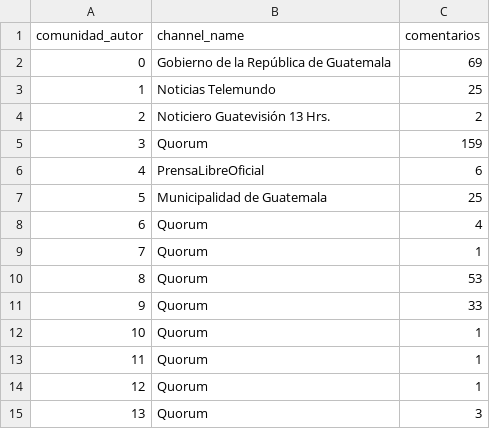
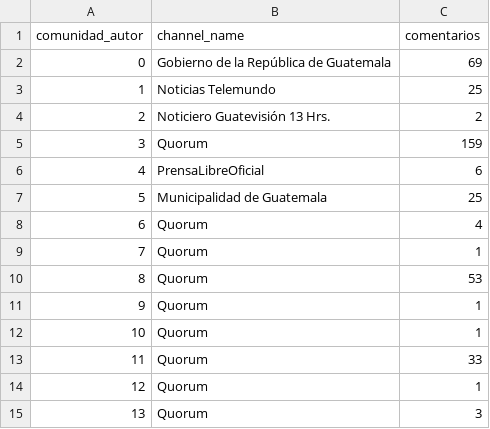
Before and after one commit to lirofiro-dev/LAB6, a CSV file: Laboratorio_6_YouTube/resultados/tablas/comunidades_canales.csv, drawn as a sheet.

```diff
--- a/Laboratorio_6_YouTube/resultados/tablas/comunidades_canales.csv
+++ b/Laboratorio_6_YouTube/resultados/tablas/comunidades_canales.csv
@@ -10,5 +10,5 @@
 8,Quorum,53
-9,Quorum,33
+9,Quorum,1
 10,Quorum,1
-11,Quorum,1
+11,Quorum,33
 12,Quorum,1
```
Also changed, not shown: Laboratorio_6_YouTube/resultados/tablas/comunidades_autores_aa.csv, Laboratorio_6_YouTube/resultados/tablas/comunidades_caracterizacion.csv, 14 other files.
